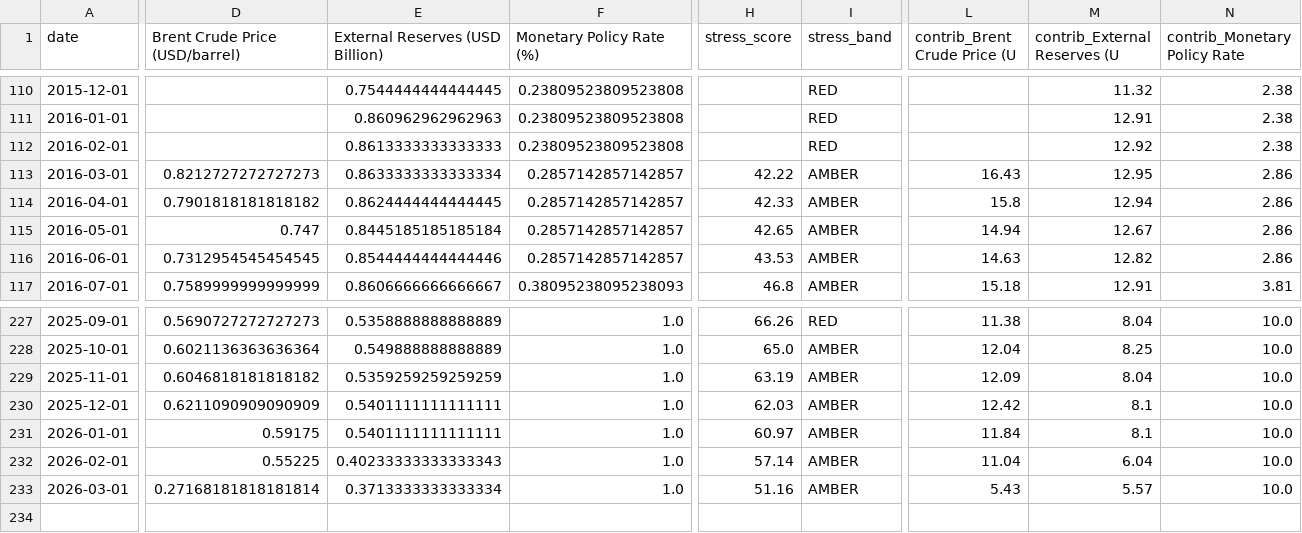
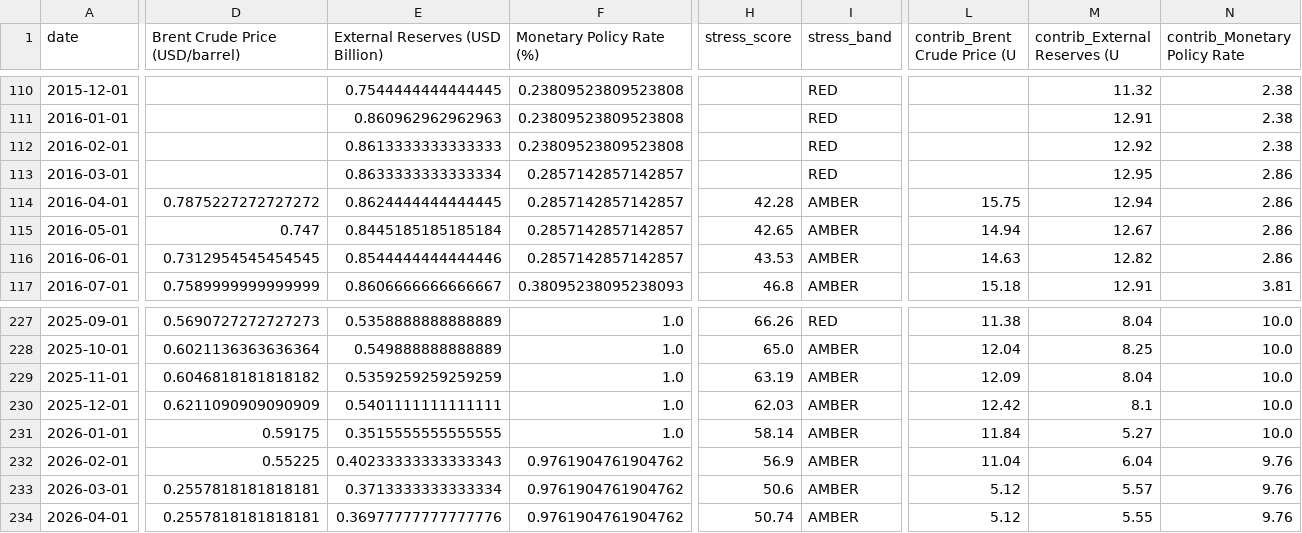
Before and after one commit to Elijjjaaaahhhhh/nigeria-macro-tracker, a CSV file: data/processed/stress_index.csv, drawn as a sheet; only a part is shown, gaps mark what is left out; rows hold the shown columns only; the diff names each change by its address in the sheet, - before the commit and + after, or states it on an @@ line.

```diff
--- a/data/processed/stress_index.csv
+++ b/data/processed/stress_index.csv
-D113 (Brent Crude Price (USD/barrel)): 0.8212727272727273
+D113 (Brent Crude Price (USD/barrel)): (empty)
-H113 (stress_score): 42.22
+H113 (stress_score): (empty)
-I113 (stress_band): AMBER
+I113 (stress_band): RED
-L113 (contrib_Brent Crude Price (U): 16.43
+L113 (contrib_Brent Crude Price (U): (empty)
-D114 (Brent Crude Price (USD/barrel)): 0.7901818181818182
+D114 (Brent Crude Price (USD/barrel)): 0.7875227272727272
-H114 (stress_score): 42.33
+H114 (stress_score): 42.28
-L114 (contrib_Brent Crude Price (U): 15.8
+L114 (contrib_Brent Crude Price (U): 15.75
-E231 (External Reserves (USD Billion)): 0.5401111111111111
+E231 (External Reserves (USD Billion)): 0.3515555555555555
-H231 (stress_score): 60.97
+H231 (stress_score): 58.14
-M231 (contrib_External Reserves (U): 8.1
+M231 (contrib_External Reserves (U): 5.27
-F232:F233 (Monetary Policy Rate (%)): 1.0
+F232:F233 (Monetary Policy Rate (%)): 0.9761904761904762
-H232 (stress_score): 57.14
+H232 (stress_score): 56.9
-N232:N233 (contrib_Monetary Policy Rate): 10.0
+N232:N233 (contrib_Monetary Policy Rate): 9.76
-D233 (Brent Crude Price (USD/barrel)): 0.27168181818181814
+D233 (Brent Crude Price (USD/barrel)): 0.2557818181818181
-H233 (stress_score): 51.16
+H233 (stress_score): 50.6
-L233 (contrib_Brent Crude Price (U): 5.43
+L233 (contrib_Brent Crude Price (U): 5.12
+row 234: 2026-04-01 | 0.2557818181818181 | 0.36977777777777776 | 0.9761904761904762 | 50.74 | AMBER | 5.12 | 5.55 | 9.76
```
Also changed, not shown: 1 other file.
